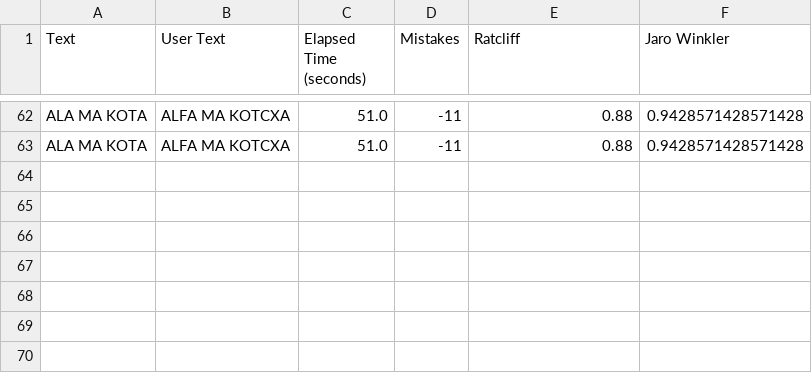
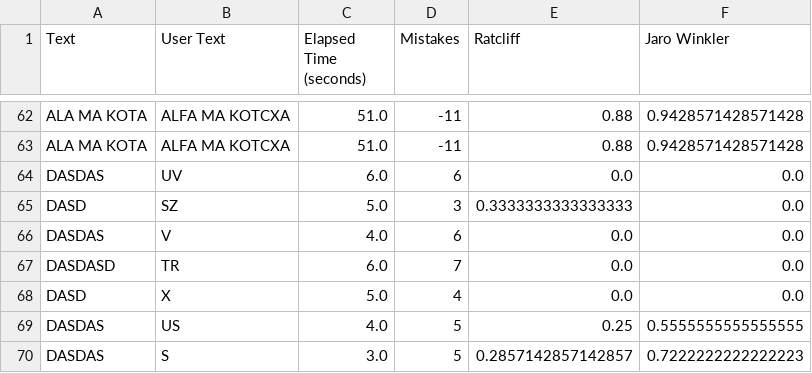
Before and after one commit to ArkadiuszLapinski14/Engineering_Project, a CSV file: stats.csv, drawn as a sheet; only a part is shown, gaps mark what is left out.

```diff
--- a/stats.csv
+++ b/stats.csv
@@ -63 +63,8 @@ ALA MA KOTA,ALFA MA KOTCXA,51.0,-11,0.88,0.9428571428571428
 ALA MA KOTA,ALFA MA KOTCXA,51.0,-11,0.88,0.9428571428571428
+DASDAS,UV,6.0,6,0.0,0.0
+DASD,SZ,5.0,3,0.3333333333333333,0.0
+DASDAS,V,4.0,6,0.0,0.0
+DASDASD,TR,6.0,7,0.0,0.0
+DASD,X,5.0,4,0.0,0.0
+DASDAS,US,4.0,5,0.25,0.5555555555555555
+DASDAS,S,3.0,5,0.2857142857142857,0.7222222222222223
```
Also changed, not shown: 1 other file.
